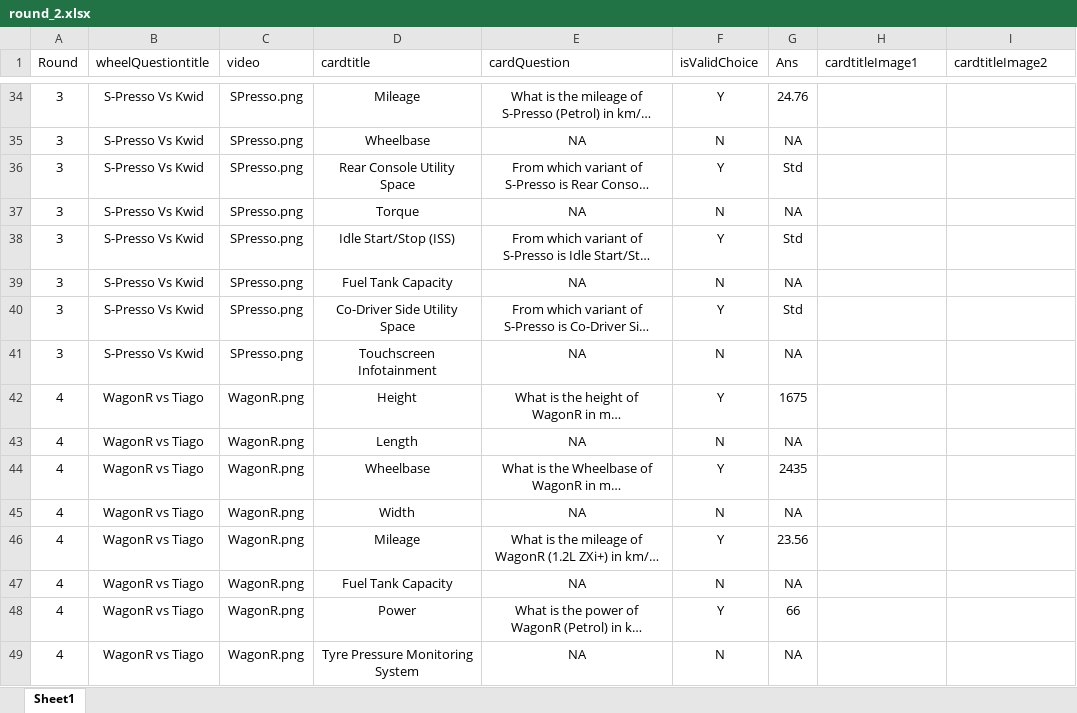
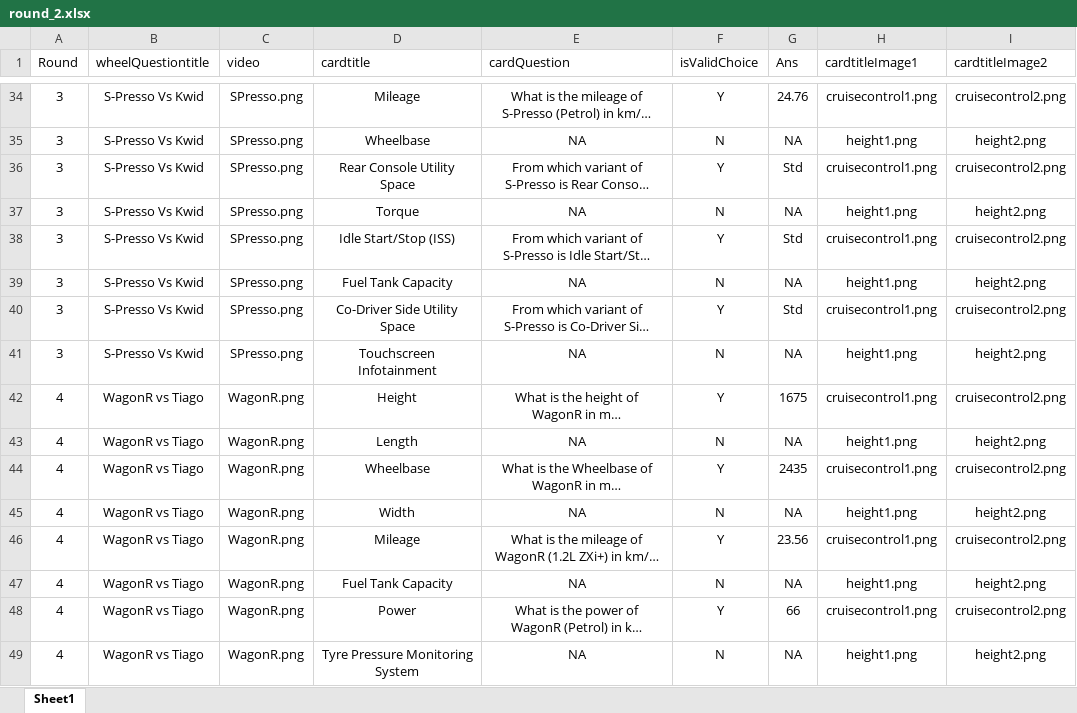
Before and after one commit to sameeraswal/Suzuki_Arena-1, an Excel workbook: api/scripts/files/round_2.xlsx, sheet Sheet1, drawn as a sheet; only a part is shown, gaps mark what is left out; long unchanged cells end in …; values as stored, in another font and other column widths than the file's, no borders; charts and pictures not drawn; the diff covers the shown part only; the diff names each change by its address in the sheet, - before the commit and + after, or states it on an @@ line.

```diff
--- a/api/scripts/files/round_2.xlsx (sheet Sheet1)
+++ b/api/scripts/files/round_2.xlsx (sheet Sheet1)
-H34 (cardtitleImage1): (empty)
+H34 (cardtitleImage1): cruisecontrol1.png
-I34 (cardtitleImage2): (empty)
+I34 (cardtitleImage2): cruisecontrol2.png
-H35 (cardtitleImage1): (empty)
+H35 (cardtitleImage1): height1.png
-I35 (cardtitleImage2): (empty)
+I35 (cardtitleImage2): height2.png
-H36 (cardtitleImage1): (empty)
+H36 (cardtitleImage1): cruisecontrol1.png
-I36 (cardtitleImage2): (empty)
+I36 (cardtitleImage2): cruisecontrol2.png
-H37 (cardtitleImage1): (empty)
+H37 (cardtitleImage1): height1.png
-I37 (cardtitleImage2): (empty)
+I37 (cardtitleImage2): height2.png
-H38 (cardtitleImage1): (empty)
+H38 (cardtitleImage1): cruisecontrol1.png
-I38 (cardtitleImage2): (empty)
+I38 (cardtitleImage2): cruisecontrol2.png
-H39 (cardtitleImage1): (empty)
+H39 (cardtitleImage1): height1.png
-I39 (cardtitleImage2): (empty)
+I39 (cardtitleImage2): height2.png
-H40 (cardtitleImage1): (empty)
+H40 (cardtitleImage1): cruisecontrol1.png
-I40 (cardtitleImage2): (empty)
+I40 (cardtitleImage2): cruisecontrol2.png
-H41 (cardtitleImage1): (empty)
+H41 (cardtitleImage1): height1.png
-I41 (cardtitleImage2): (empty)
+I41 (cardtitleImage2): height2.png
-H42 (cardtitleImage1): (empty)
+H42 (cardtitleImage1): cruisecontrol1.png
-I42 (cardtitleImage2): (empty)
+I42 (cardtitleImage2): cruisecontrol2.png
-H43 (cardtitleImage1): (empty)
+H43 (cardtitleImage1): height1.png
-I43 (cardtitleImage2): (empty)
+I43 (cardtitleImage2): height2.png
-H44 (cardtitleImage1): (empty)
+H44 (cardtitleImage1): cruisecontrol1.png
-I44 (cardtitleImage2): (empty)
+I44 (cardtitleImage2): cruisecontrol2.png
-H45 (cardtitleImage1): (empty)
+H45 (cardtitleImage1): height1.png
-I45 (cardtitleImage2): (empty)
+I45 (cardtitleImage2): height2.png
-H46 (cardtitleImage1): (empty)
+H46 (cardtitleImage1): cruisecontrol1.png
-I46 (cardtitleImage2): (empty)
+I46 (cardtitleImage2): cruisecontrol2.png
-H47 (cardtitleImage1): (empty)
+H47 (cardtitleImage1): height1.png
-I47 (cardtitleImage2): (empty)
+I47 (cardtitleImage2): height2.png
-H48 (cardtitleImage1): (empty)
+H48 (cardtitleImage1): cruisecontrol1.png
-I48 (cardtitleImage2): (empty)
+I48 (cardtitleImage2): cruisecontrol2.png
-H49 (cardtitleImage1): (empty)
+H49 (cardtitleImage1): height1.png
-I49 (cardtitleImage2): (empty)
+I49 (cardtitleImage2): height2.png
```
Also changed, not shown: 208 edited cells elsewhere in this sheet, charts or pictures, 1 other file.
